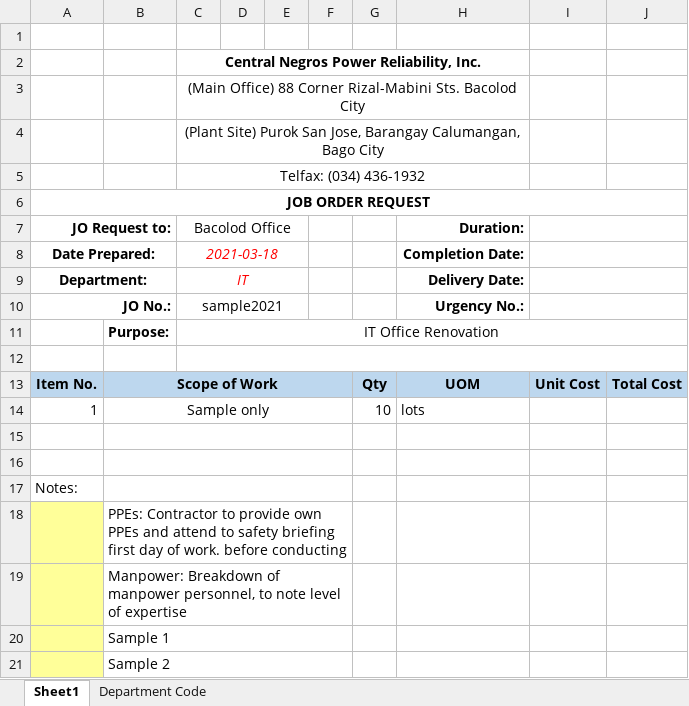
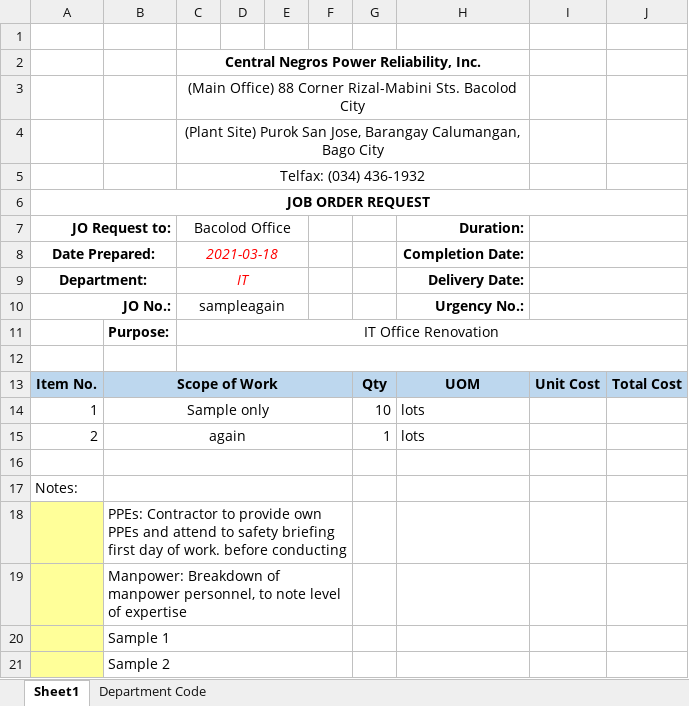
Before and after one commit to JonahBenares/purchasing, an Excel workbook: uploads/excel/JORequestForm.xlsx, sheet Sheet1, drawn as a sheet; values as stored, in another font and other column widths than the file's, no borders; charts and pictures not drawn; the diff names each change by its address in the sheet, - before the commit and + after, or states it on an @@ line.

```diff
--- a/uploads/excel/JORequestForm.xlsx (sheet Sheet1)
+++ b/uploads/excel/JORequestForm.xlsx (sheet Sheet1)
-C10 (Bacolod Office): sample2021
+C10 (Bacolod Office): sampleagain
-row 15: (empty)
+row 15: 2 | again |  |  |  |  | 1 | lots
```
Also changed, not shown: 7 other files.
